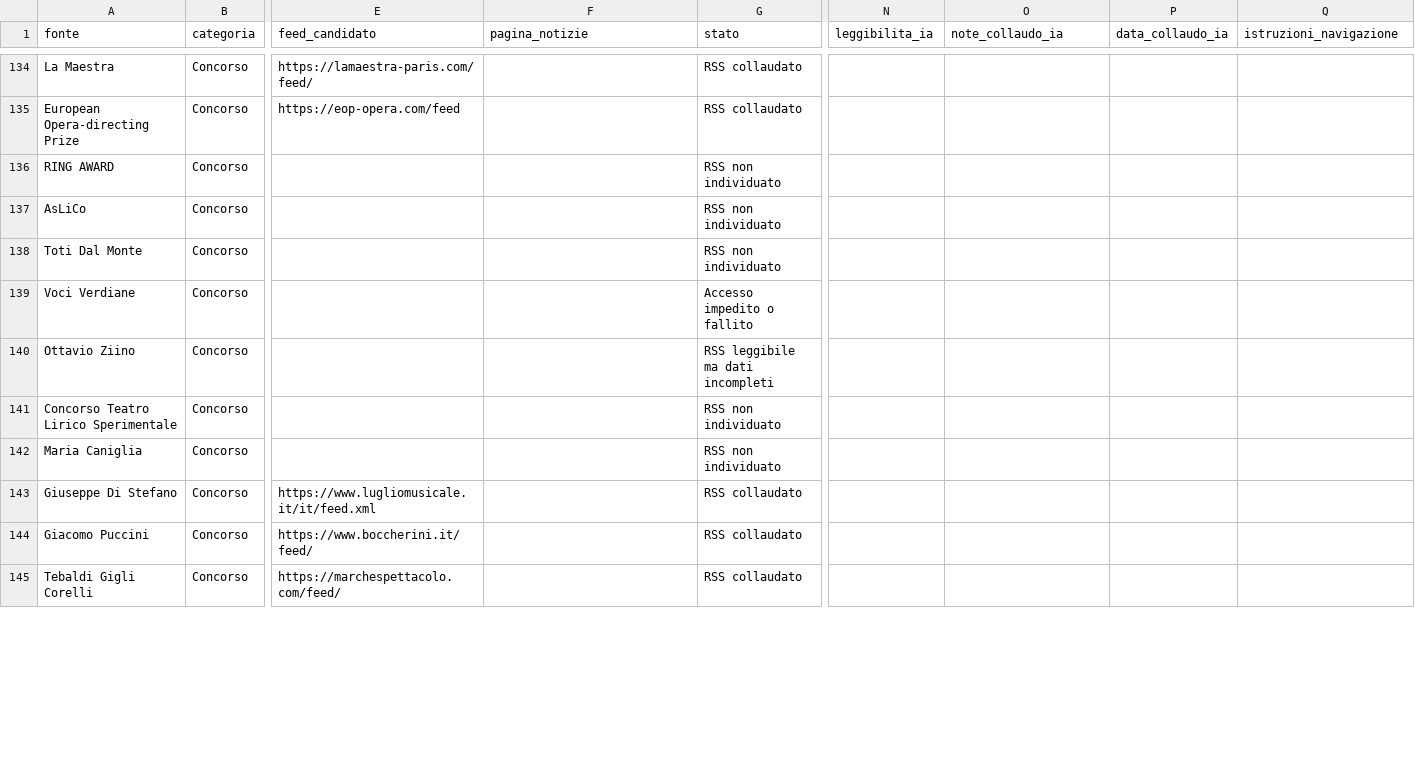
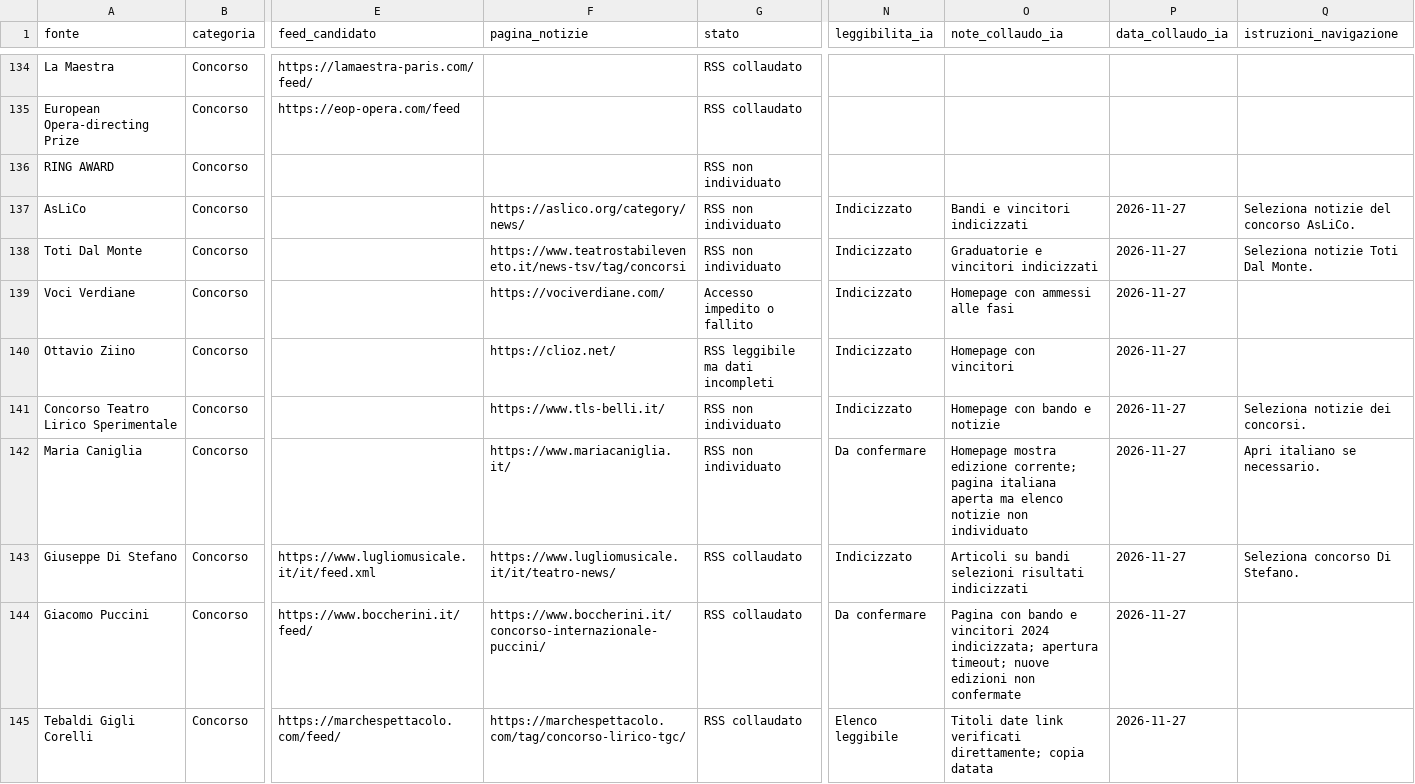
Before and after one commit to Mehehe86/Opera-Plus-Monitoraggio, a CSV file: fonti.csv, drawn as a sheet; only a part is shown, gaps mark what is left out; the diff covers the shown part only; the diff names each change by its address in the sheet, - before the commit and + after, or states it on an @@ line.

Commit message:
Registra 17 concorsi italiani e distingue pagine indicizzate da lettura diretta

```diff
--- a/fonti.csv
+++ b/fonti.csv
-F137 (pagina_notizie): (empty)
+F137 (pagina_notizie): https://aslico.org/category/news/
-N137:N141 (leggibilita_ia): (empty)
+N137:N141 (leggibilita_ia): Indicizzato
-O137 (note_collaudo_ia): (empty)
+O137 (note_collaudo_ia): Bandi e vincitori indicizzati
-P137:P145 (data_collaudo_ia): (empty)
+P137:P145 (data_collaudo_ia): 2026-11-27
-Q137 (istruzioni_navigazione): (empty)
+Q137 (istruzioni_navigazione): Seleziona notizie del concorso AsLiCo.
-F138 (pagina_notizie): (empty)
+F138 (pagina_notizie): https://www.teatrostabileveneto.it/news-tsv/tag/concorsi
-O138 (note_collaudo_ia): (empty)
+O138 (note_collaudo_ia): Graduatorie e vincitori indicizzati
-Q138 (istruzioni_navigazione): (empty)
+Q138 (istruzioni_navigazione): Seleziona notizie Toti Dal Monte.
-F139 (pagina_notizie): (empty)
+F139 (pagina_notizie): https://vociverdiane.com/
-O139 (note_collaudo_ia): (empty)
+O139 (note_collaudo_ia): Homepage con ammessi alle fasi
-F140 (pagina_notizie): (empty)
+F140 (pagina_notizie): https://clioz.net/
-O140 (note_collaudo_ia): (empty)
+O140 (note_collaudo_ia): Homepage con vincitori
-F141 (pagina_notizie): (empty)
+F141 (pagina_notizie): https://www.tls-belli.it/
-O141 (note_collaudo_ia): (empty)
+O141 (note_collaudo_ia): Homepage con bando e notizie
-Q141 (istruzioni_navigazione): (empty)
+Q141 (istruzioni_navigazione): Seleziona notizie dei concorsi.
-F142 (pagina_notizie): (empty)
+F142 (pagina_notizie): https://www.mariacaniglia.it/
-N142 (leggibilita_ia): (empty)
+N142 (leggibilita_ia): Da confermare
-O142 (note_collaudo_ia): (empty)
+O142 (note_collaudo_ia): Homepage mostra edizione corrente; pagina italiana aperta ma elenco notizie non individuato
-Q142 (istruzioni_navigazione): (empty)
+Q142 (istruzioni_navigazione): Apri italiano se necessario.
-F143 (pagina_notizie): (empty)
+F143 (pagina_notizie): https://www.lugliomusicale.it/it/teatro-news/
-N143 (leggibilita_ia): (empty)
+N143 (leggibilita_ia): Indicizzato
-O143 (note_collaudo_ia): (empty)
+O143 (note_collaudo_ia): Articoli su bandi selezioni risultati indicizzati
-Q143 (istruzioni_navigazione): (empty)
+Q143 (istruzioni_navigazione): Seleziona concorso Di Stefano.
-F144 (pagina_notizie): (empty)
+F144 (pagina_notizie): https://www.boccherini.it/concorso-internazionale-puccini/
-N144 (leggibilita_ia): (empty)
+N144 (leggibilita_ia): Da confermare
-O144 (note_collaudo_ia): (empty)
+O144 (note_collaudo_ia): Pagina con bando e vincitori 2024 indicizzata; apertura timeout; nuove edizioni non confermate
-F145 (pagina_notizie): (empty)
+F145 (pagina_notizie): https://marchespettacolo.com/tag/concorso-lirico-tgc/
-N145 (leggibilita_ia): (empty)
+N145 (leggibilita_ia): Elenco leggibile
-O145 (note_collaudo_ia): (empty)
+O145 (note_collaudo_ia): Titoli date link verificati direttamente; copia datata
```
Also changed, not shown: 2 added rows and 26 edited cells elsewhere in this file.
